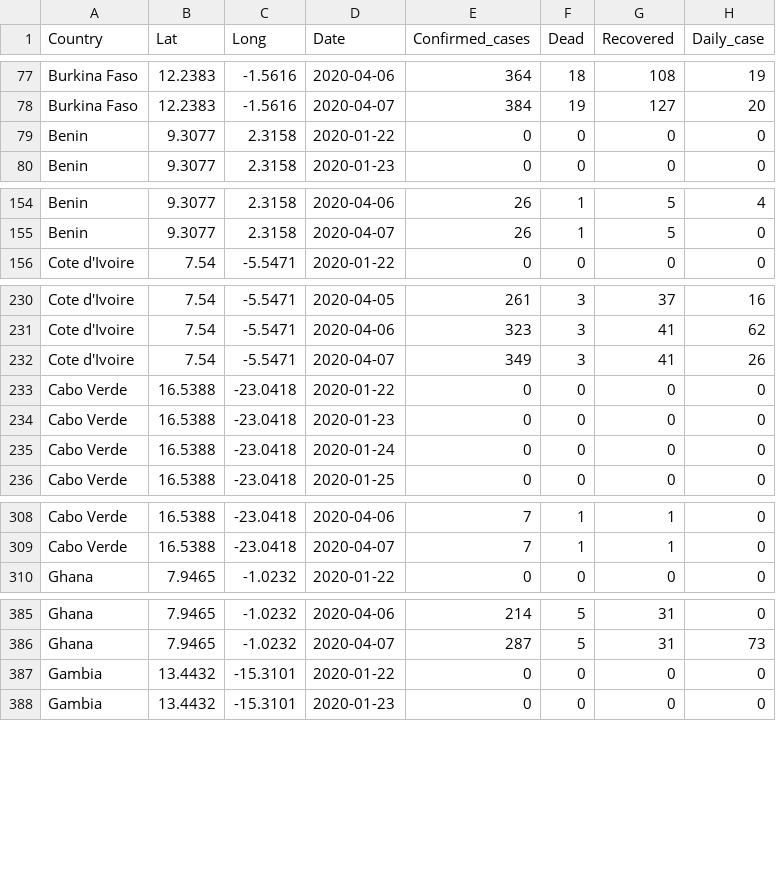
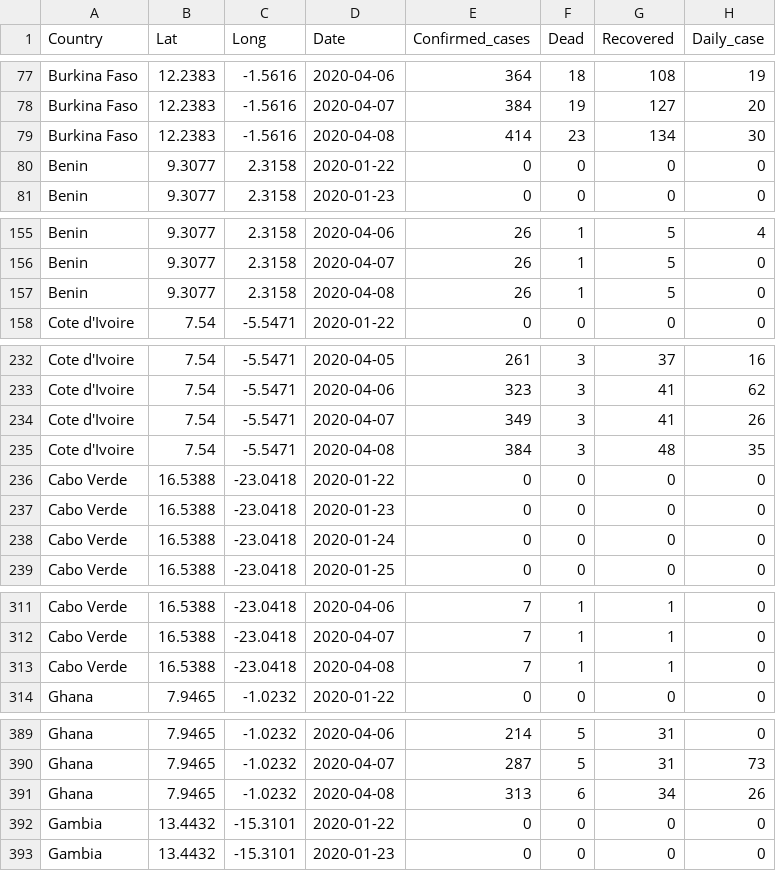
Before and after one commit to syllasn/covid-west-africa-dit, a CSV file: dailycasenumber_oa.csv, drawn as a sheet; only a part is shown, gaps mark what is left out; the diff covers the shown part only.

```diff
--- a/dailycasenumber_oa.csv
+++ b/dailycasenumber_oa.csv
@@ -78,2 +78,3 @@ Burkina Faso,12.2383,-1.5616,2020-04-06,364,18,108,19
 Burkina Faso,12.2383,-1.5616,2020-04-07,384,19,127,20
+Burkina Faso,12.2383,-1.5616,2020-04-08,414,23,134,30
 Benin,9.3077,2.3158,2020-01-22,0,0,0,0
@@ -155,2 +156,3 @@ Benin,9.3077,2.3158,2020-04-06,26,1,5,4
 Benin,9.3077,2.3158,2020-04-07,26,1,5,0
+Benin,9.3077,2.3158,2020-04-08,26,1,5,0
 Cote d'Ivoire,7.54,-5.5471,2020-01-22,0,0,0,0
@@ -232,2 +234,3 @@ Cote d'Ivoire,7.54,-5.5471,2020-04-06,323,3,41,62
 Cote d'Ivoire,7.54,-5.5471,2020-04-07,349,3,41,26
+Cote d'Ivoire,7.54,-5.5471,2020-04-08,384,3,48,35
 Cabo Verde,16.5388,-23.0418,2020-01-22,0,0,0,0
@@ -309,2 +312,3 @@ Cabo Verde,16.5388,-23.0418,2020-04-06,7,1,1,0
 Cabo Verde,16.5388,-23.0418,2020-04-07,7,1,1,0
+Cabo Verde,16.5388,-23.0418,2020-04-08,7,1,1,0
 Ghana,7.9465,-1.0232,2020-01-22,0,0,0,0
@@ -386,2 +390,3 @@ Ghana,7.9465,-1.0232,2020-04-06,214,5,31,0
 Ghana,7.9465,-1.0232,2020-04-07,287,5,31,73
+Ghana,7.9465,-1.0232,2020-04-08,313,6,34,26
 Gambia,13.4432,-15.3101,2020-01-22,0,0,0,0
```
Also changed, not shown: 10 added rows elsewhere in this file, 2 other files.
